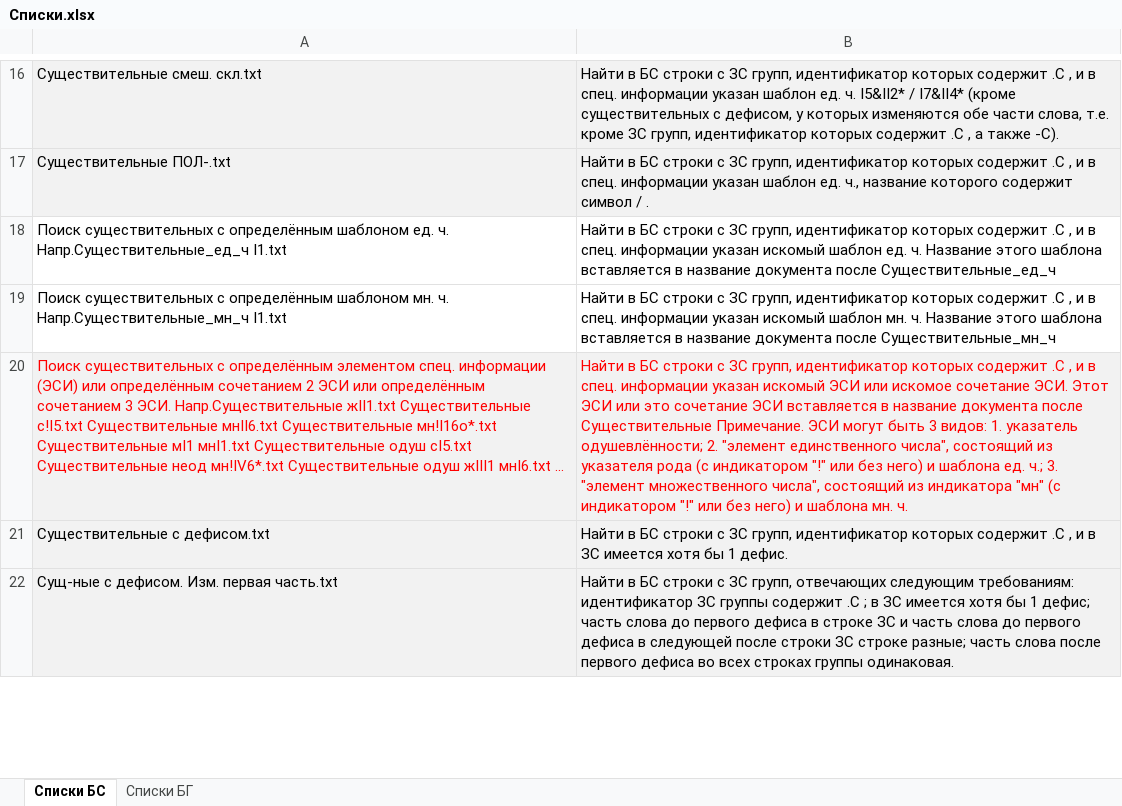
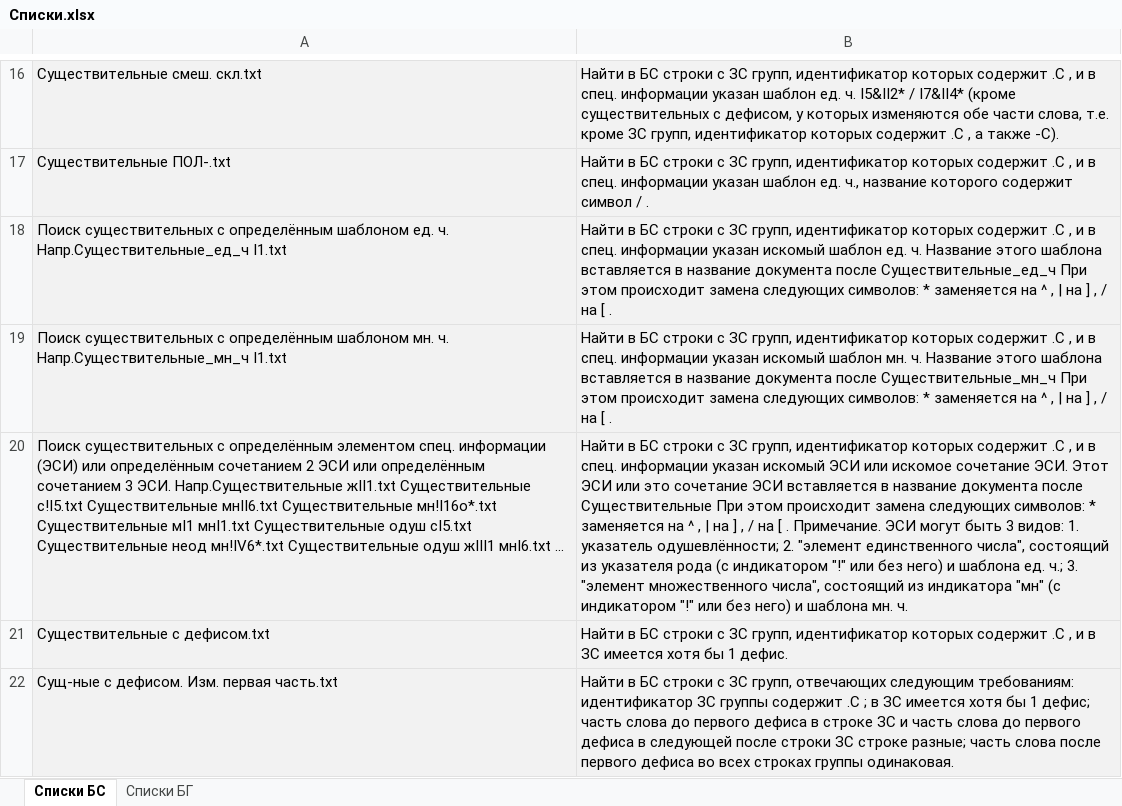
Before and after one commit to Aleksey-Voko/Flexer, an Excel workbook: Списки.xlsx, sheet Списки БС, drawn as a sheet; only a part is shown, gaps mark what is left out; values as stored, in another font and other column widths than the file's, no borders; the diff names each change by its address in the sheet, - before the commit and + after, or states it on an @@ line.

Commit message:
doc(flexer): update 'Списки.xlsx'

```diff
--- a/Списки.xlsx (sheet Списки БС)
+++ b/Списки.xlsx (sheet Списки БС)
-A18:B19 fill: none
+A18:B19 fill: #F2F2F2
-B18: …после Существительные_ед_ч
+B18: …после Существительные_ед_ч При этом происходит замена следующих символов: * заменяется на ^ , | на ] , / на [ .
-B19: …после Существительные_мн_ч
+B19: …после Существительные_мн_ч При этом происходит замена следующих символов: * заменяется на ^ , | на ] , / на [ .
-A20:B20 text colour: #FF0000
+A20:B20 text colour: black
-B20: …после Существительные Примечание. ЭСИ…
+B20: …после Существительные При этом происходит замена следующих символов: * заменяется на ^ , | на ] , / на [ . Примечание. ЭСИ…
```
